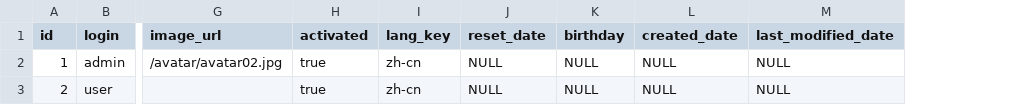
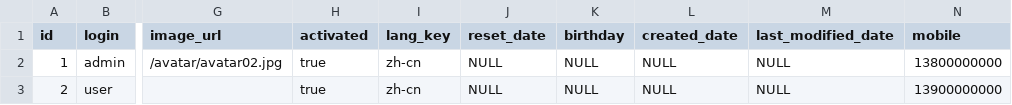
Before and after one commit to begcode/begcode-admin, a CSV file: src/main/resources/config/liquibase/data/jhi_user.csv, drawn as a sheet; only a part is shown, gaps mark what is left out; the diff names each change by its address in the sheet, - before the commit and + after, or states it on an @@ line.

```diff
--- a/src/main/resources/config/liquibase/data/jhi_user.csv
+++ b/src/main/resources/config/liquibase/data/jhi_user.csv
+column N (mobile), rows 2-3: 13800000000 | 13900000000
```
Also changed, not shown: 35 other files.
